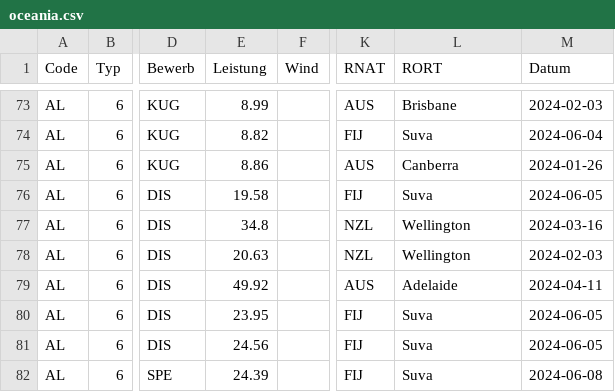
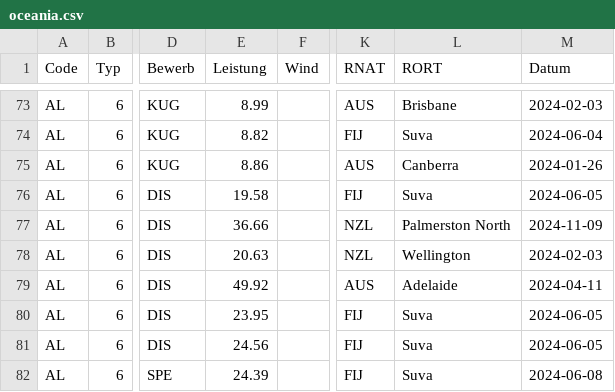
Before and after one commit to nimarion/para-records, a CSV file: leads/oceania.csv, drawn as a sheet; only a part is shown, gaps mark what is left out; the diff names each change by its address in the sheet, - before the commit and + after, or states it on an @@ line.

```diff
--- a/leads/oceania.csv
+++ b/leads/oceania.csv
-E77 (Leistung): 34.8
+E77 (Leistung): 36.66
-L77 (RORT): Wellington
+L77 (RORT): Palmerston North
-M77 (Datum): 2024-03-16
+M77 (Datum): 2024-11-09
```
Also changed, not shown: records/europe.csv.
